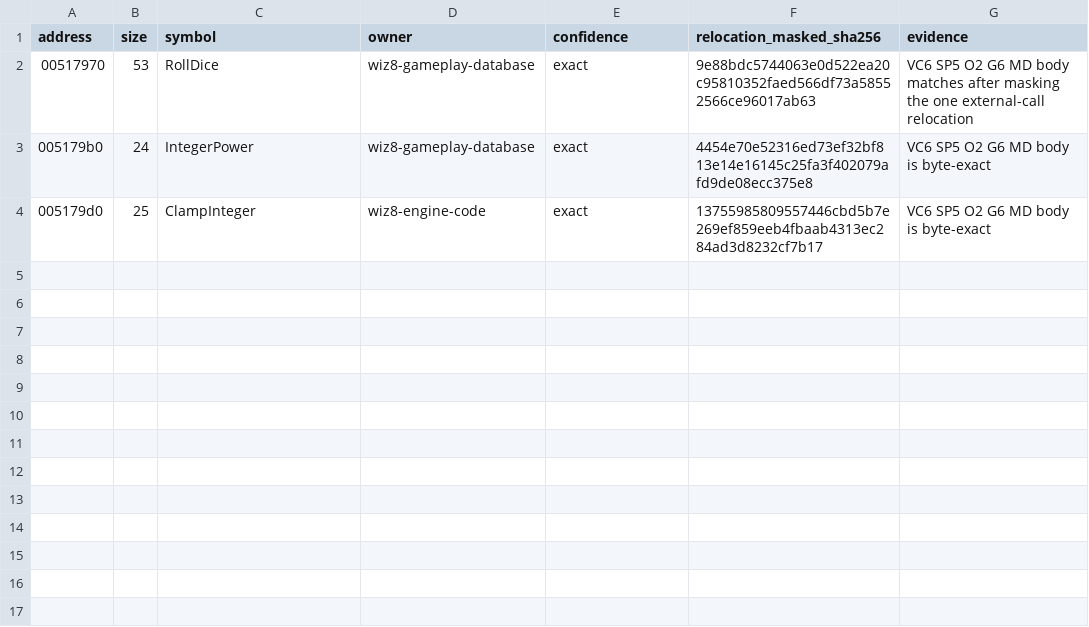
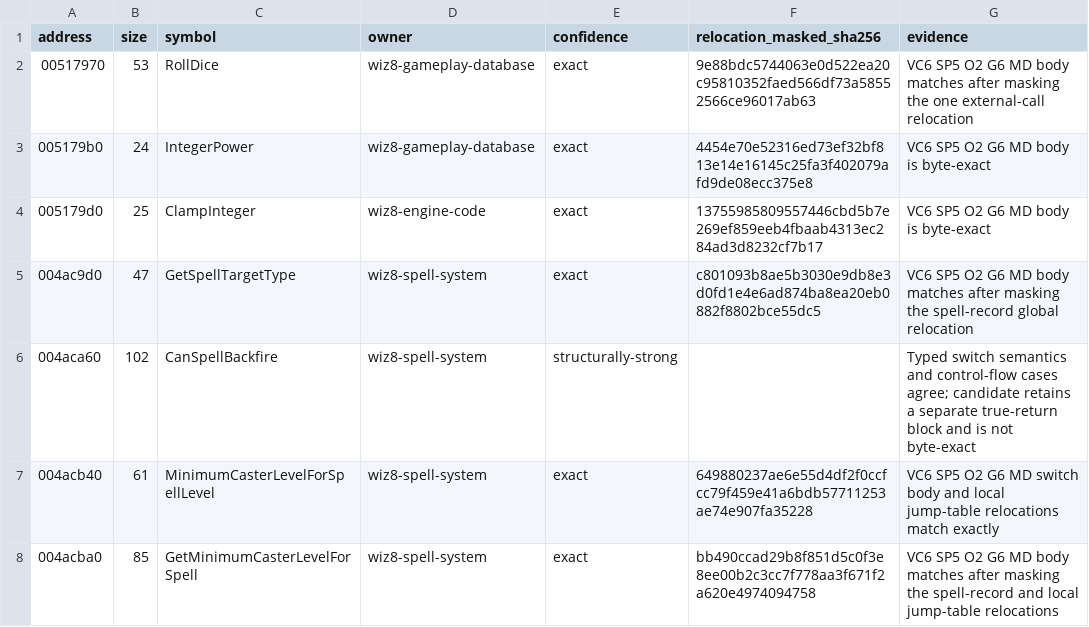
Before and after one commit to agluszak/wizardry-8-decomp, a CSV file: config/analysis/reccmp/wiz8-gameplay-boundaries.csv, drawn as a sheet; the diff names each change by its address in the sheet, - before the commit and + after, or states it on an @@ line.

Commit message:
Recover exact spell query primitives

```diff
--- a/config/analysis/reccmp/wiz8-gameplay-boundaries.csv
+++ b/config/analysis/reccmp/wiz8-gameplay-boundaries.csv
+row 5: 004ac9d0 | 47 | GetSpellTargetType | wiz8-spell-system | exact | c801093b8ae5b3030e9db8e3d0fd1e4e6ad874ba8ea20eb0882f8802bce55dc5 | VC6 SP5 O2 G6 MD body matches after masking the spell-record global relocation
+row 6: 004aca60 | 102 | CanSpellBackfire | wiz8-spell-system | structurally-strong |  | Typed switch semantics and control-flow cases agree; candidate retains a separate true-return block and is not byte-exact
+row 7: 004acb40 | 61 | MinimumCasterLevelForSpellLevel | wiz8-spell-system | exact | 649880237ae6e55d4df2f0ccfcc79f459e41a6bdb57711253ae74e907fa35228 | VC6 SP5 O2 G6 MD switch body and local jump-table relocations match exactly
+row 8: 004acba0 | 85 | GetMinimumCasterLevelForSpell | wiz8-spell-system | exact | bb490ccad29b8f851d5c0f3e8ee00b2c3cc7f778aa3f671f2a620e4974094758 | VC6 SP5 O2 G6 MD body matches after masking the spell-record and local jump-table relocations
```
Also changed, not shown: 7 other files.
